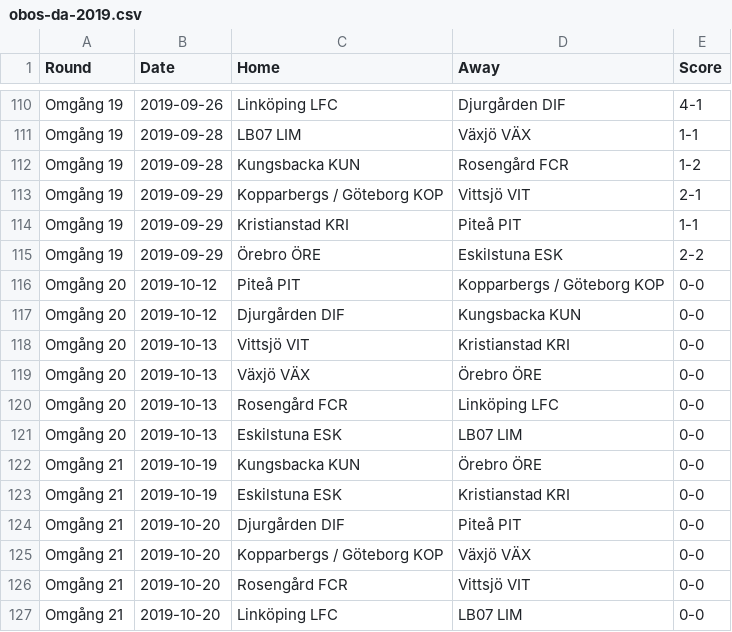
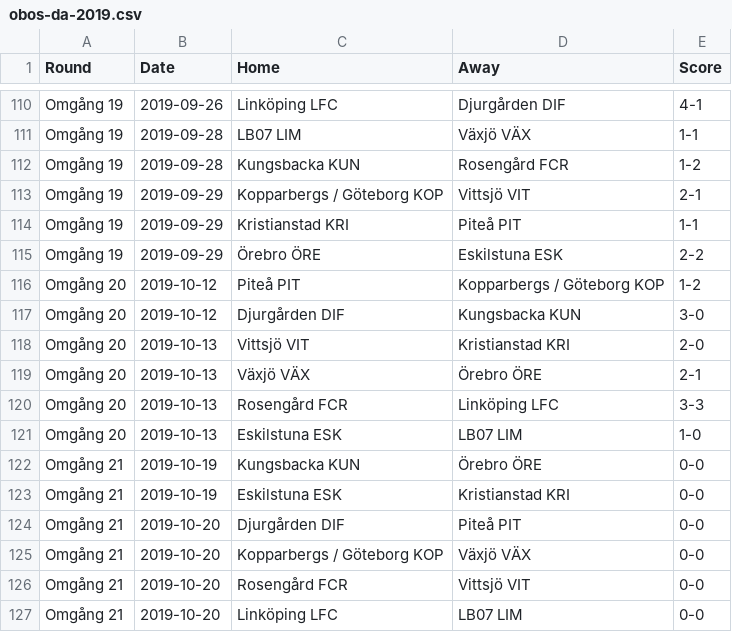
Before and after one commit to loss-fn/obos-damallsvenskan, a CSV file: obos-da-2019.csv, drawn as a sheet; only a part is shown, gaps mark what is left out.

```diff
--- a/obos-da-2019.csv
+++ b/obos-da-2019.csv
@@ -115,8 +115,8 @@ Omgång 19,2019-09-29,Kristianstad KRI,Piteå PIT,1-1
 Omgång 19,2019-09-29,Örebro ÖRE,Eskilstuna ESK,2-2
-Omgång 20,2019-10-12,Piteå PIT,Kopparbergs / Göteborg KOP,0-0
-Omgång 20,2019-10-12,Djurgården DIF,Kungsbacka KUN,0-0
-Omgång 20,2019-10-13,Vittsjö VIT,Kristianstad KRI,0-0
-Omgång 20,2019-10-13,Växjö VÄX,Örebro ÖRE,0-0
-Omgång 20,2019-10-13,Rosengård FCR,Linköping LFC,0-0
-Omgång 20,2019-10-13,Eskilstuna ESK,LB07 LIM,0-0
+Omgång 20,2019-10-12,Piteå PIT,Kopparbergs / Göteborg KOP,1-2
+Omgång 20,2019-10-12,Djurgården DIF,Kungsbacka KUN,3-0
+Omgång 20,2019-10-13,Vittsjö VIT,Kristianstad KRI,2-0
+Omgång 20,2019-10-13,Växjö VÄX,Örebro ÖRE,2-1
+Omgång 20,2019-10-13,Rosengård FCR,Linköping LFC,3-3
+Omgång 20,2019-10-13,Eskilstuna ESK,LB07 LIM,1-0
 Omgång 21,2019-10-19,Kungsbacka KUN,Örebro ÖRE,0-0
```
Also changed, not shown: obos-da-2019-fe.csv, train2.csv.
